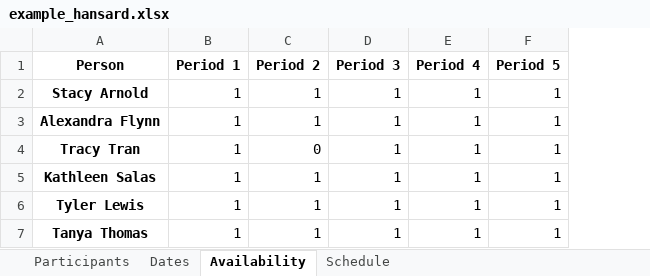
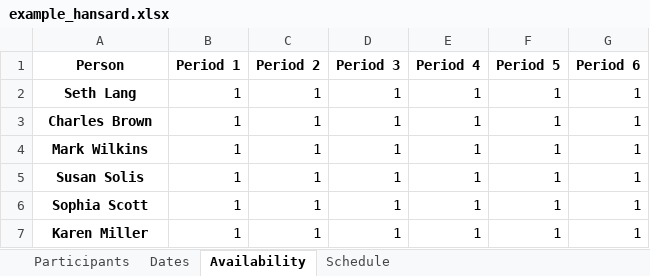
Before and after one commit to scotiow/HouseBlend, an Excel workbook: example/example/example_hansard.xlsx, sheet Availability, drawn as a sheet; values as stored, in another font and other column widths than the file's, no borders; the diff names each change by its address in the sheet, - before the commit and + after, or states it on an @@ line.

```diff
--- a/example/example/example_hansard.xlsx (sheet Availability)
+++ b/example/example/example_hansard.xlsx (sheet Availability)
+column G (Period 6), rows 2-7: all 1
-A2 (Person): Stacy Arnold
+A2 (Person): Seth Lang
-A3 (Person): Alexandra Flynn
+A3 (Person): Charles Brown
-A4 (Person): Tracy Tran
+A4 (Person): Mark Wilkins
-C4 (Period 2): 0
+C4 (Period 2): 1
-A5 (Person): Kathleen Salas
+A5 (Person): Susan Solis
-A6 (Person): Tyler Lewis
+A6 (Person): Sophia Scott
-A7 (Person): Tanya Thomas
+A7 (Person): Karen Miller
```
Also changed, not shown: sheet Schedule, sheet Participants, sheet Dates, 3 other files.
